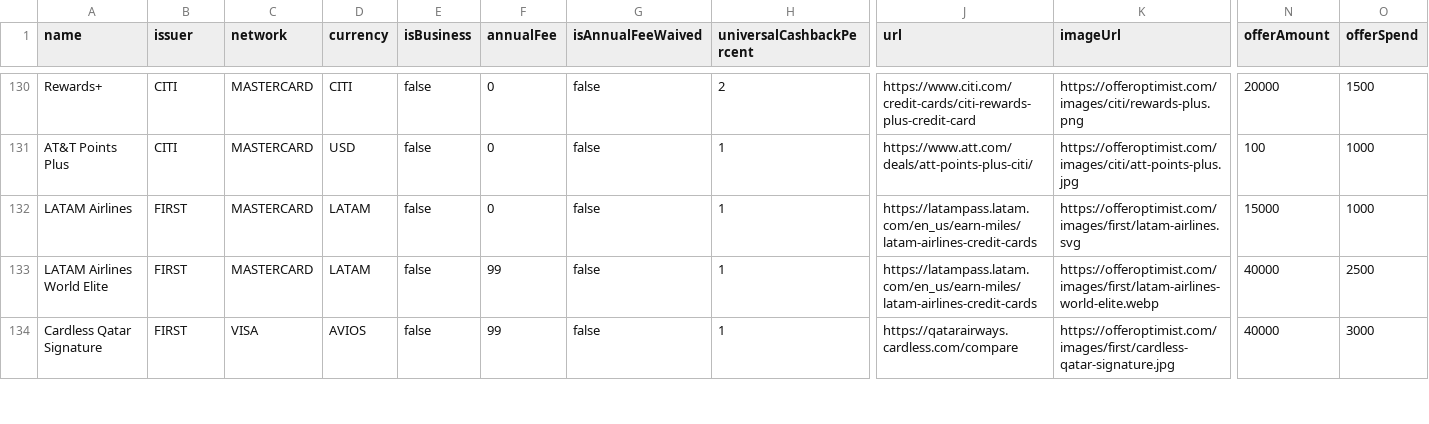
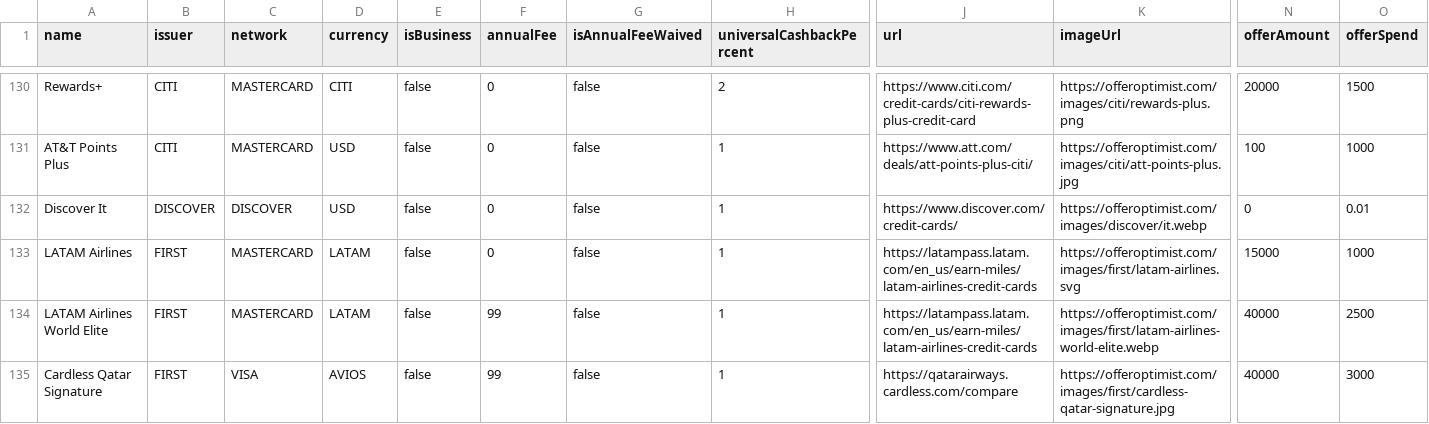
Before and after one commit to andenacitelli/credit-card-bonuses-api, a CSV file: exports/data.csv, drawn as a sheet; only a part is shown, gaps mark what is left out; rows hold the shown columns only; the diff names each change by its address in the sheet, - before the commit and + after, or states it on an @@ line.

Commit message:
feat: Support "Discover It" Card

```diff
--- a/exports/data.csv
+++ b/exports/data.csv
+row 132: Discover It | DISCOVER | DISCOVER | USD | false | 0 | false | 1 | https://www.discover.com/credit-cards/ | https://offeroptimist.com/images/discover/it.webp | 0 | 0.01
```
Also changed, not shown: 5 other files.
